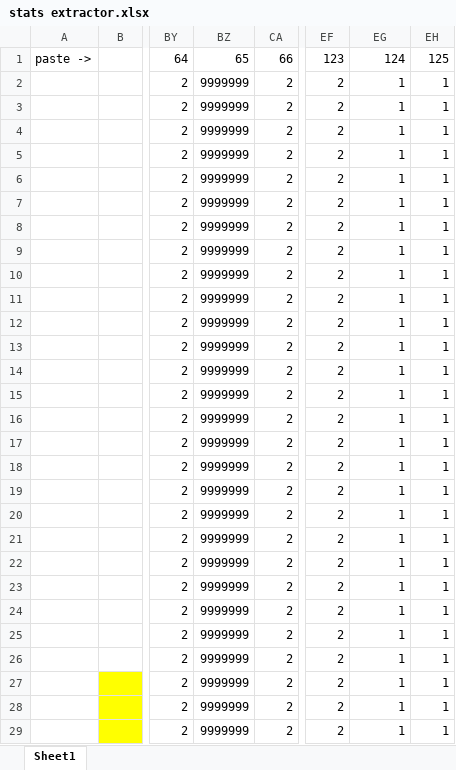
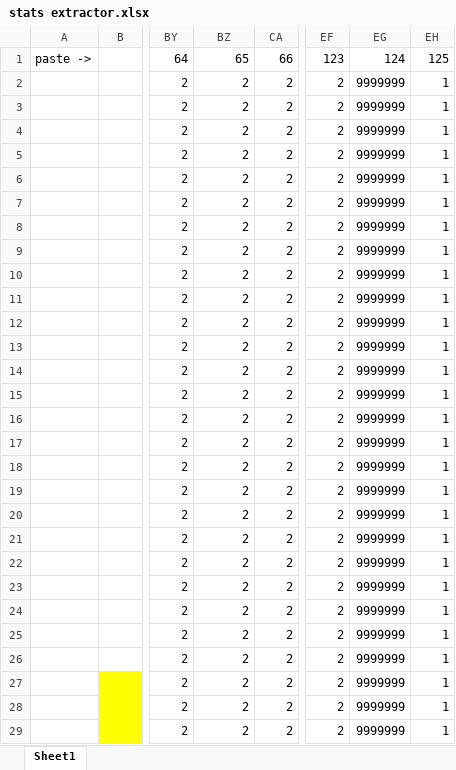
Before and after one commit to foxox/Foxox-T2-Player-Ratings, an Excel workbook: stats extractor.xlsx, sheet Sheet1, drawn as a sheet; only a part is shown, gaps mark what is left out; values as stored, in another font and other column widths than the file's, no borders; the diff covers the shown part only; the diff names each change by its address in the sheet, - before the commit and + after, or states it on an @@ line.

Commit message:
Update stats extractor.xlsx

```diff
--- a/stats extractor.xlsx (sheet Sheet1)
+++ b/stats extractor.xlsx (sheet Sheet1)
-BZ2:BZ29: 9999999
+BZ2:BZ29: 2
-EG2:EG29: 1
+EG2:EG29: 9999999
```
Also changed, not shown: 359 edited cells elsewhere in this sheet.
